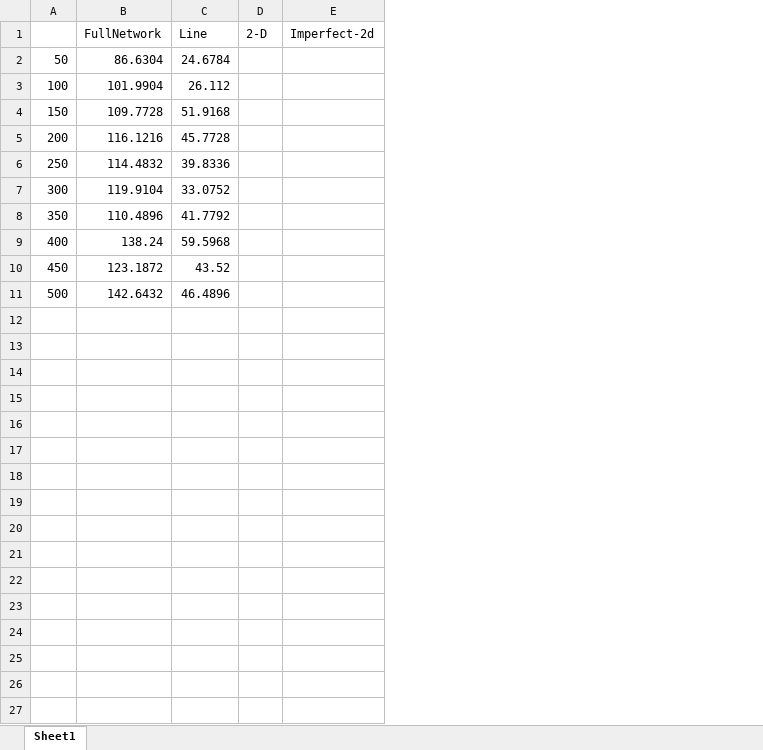
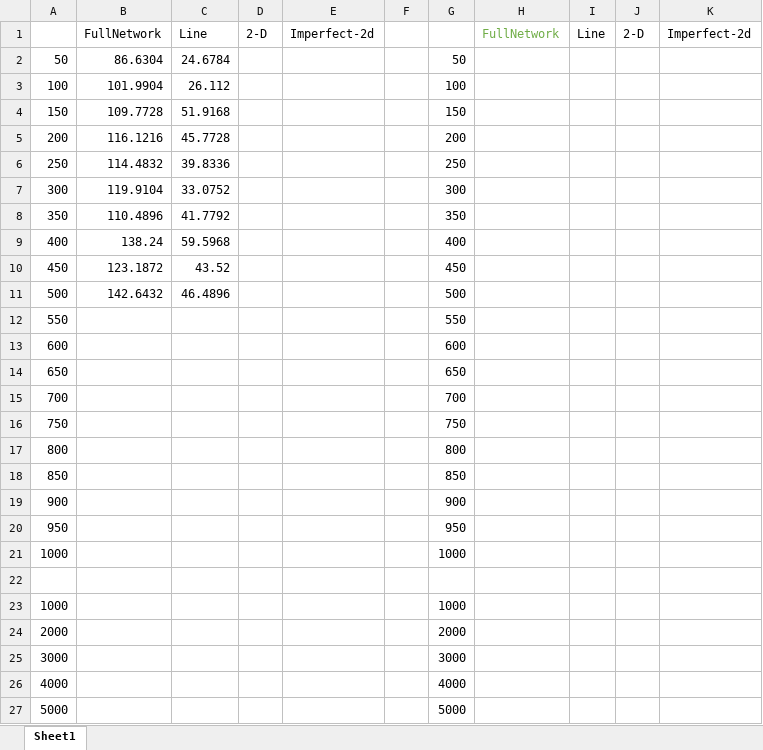
Before and after one commit to Gupta-Raghav/DOSP-COP5615, an Excel workbook: Project-2/Dependecy-stats (version 2).xlsb.xlsx, sheet Sheet1, drawn as a sheet; values as stored, in another font and other column widths than the file's, no borders; charts and pictures not drawn; the diff names each change by its address in the sheet, - before the commit and + after, or states it on an @@ line.

Commit message:
[Status]:Project completed.

```diff
--- a/Project-2/Dependecy-stats (version 2).xlsb.xlsx (sheet Sheet1)
+++ b/Project-2/Dependecy-stats (version 2).xlsb.xlsx (sheet Sheet1)
+column F, empty
+column G, rows 2-11: 50 | 100 | 150 | 200 | 250 | 300 | 350 | 400 | 450 | 500
+column H, row 1: FullNetwork
+column I, row 1: Line
+column J, row 1: 2-D
+column K, row 1: Imperfect-2d
+row 12: 550 |  |  |  |  |  | 550
+row 13: 600 |  |  |  |  |  | 600
+row 14: 650 |  |  |  |  |  | 650
+row 15: 700 |  |  |  |  |  | 700
+row 16: 750 |  |  |  |  |  | 750
+row 17: 800 |  |  |  |  |  | 800
+row 18: 850 |  |  |  |  |  | 850
+row 19: 900 |  |  |  |  |  | 900
+row 20: 950 |  |  |  |  |  | 950
+row 21: 1000 |  |  |  |  |  | 1000
+row 22: (empty)
+row 23: 1000 |  |  |  |  |  | 1000
+row 24: 2000 |  |  |  |  |  | 2000
+row 25: 3000 |  |  |  |  |  | 3000
+row 26: 4000 |  |  |  |  |  | 4000
+row 27: 5000 |  |  |  |  |  | 5000
```
Also changed, not shown: charts or pictures, 7 other files.
